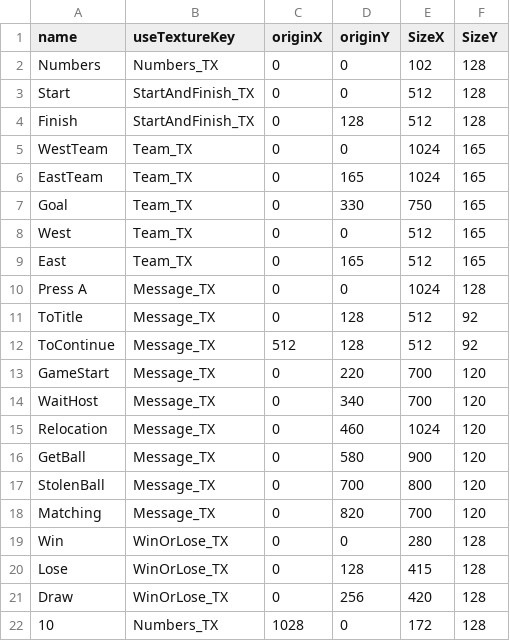
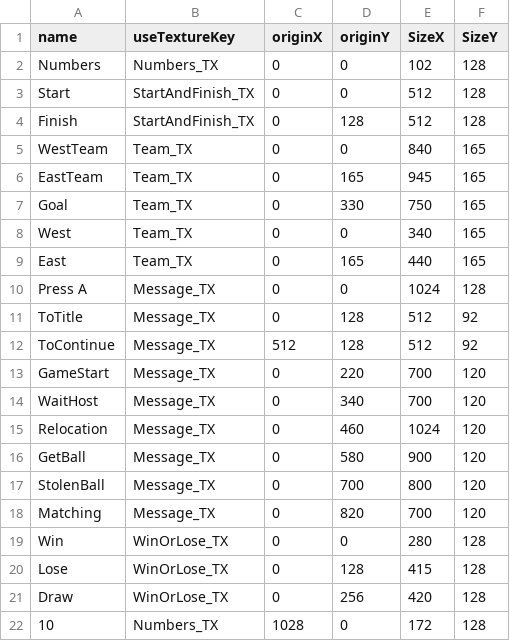
Before and after one commit to Maru40/HideRecovery, a CSV file: HideRecovery/media/CSVDatas/SpriteData.csv, drawn as a sheet.

```diff
--- a/HideRecovery/media/CSVDatas/SpriteData.csv
+++ b/HideRecovery/media/CSVDatas/SpriteData.csv
@@ -4,7 +4,7 @@ Start,StartAndFinish_TX,0,0,512,128
 Finish,StartAndFinish_TX,0,128,512,128
-WestTeam,Team_TX,0,0,1024,165
-EastTeam,Team_TX,0,165,1024,165
+WestTeam,Team_TX,0,0,840,165
+EastTeam,Team_TX,0,165,945,165
 Goal,Team_TX,0,330,750,165
-West,Team_TX,0,0,512,165
-East,Team_TX,0,165,512,165
+West,Team_TX,0,0,340,165
+East,Team_TX,0,165,440,165
 Press A,Message_TX,0,0,1024,128
```
Also changed, not shown: HideRecovery/media/MapDatas/GameUILayout.csv, 1 other file.
